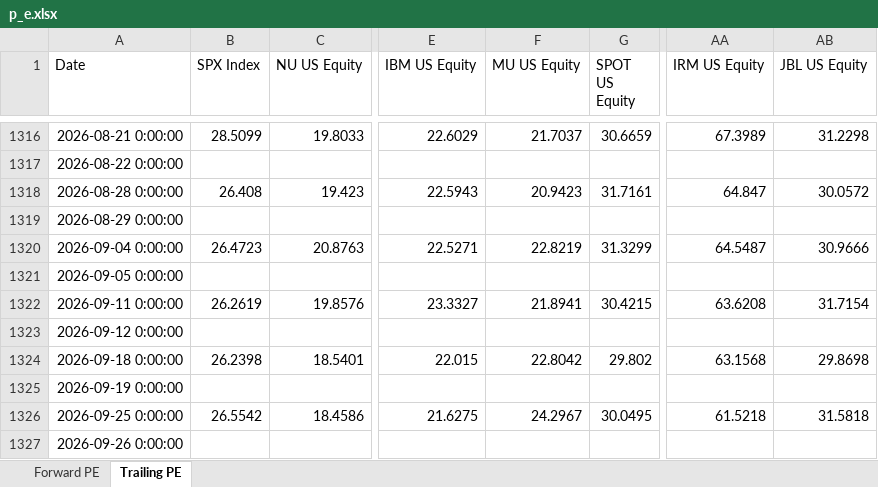
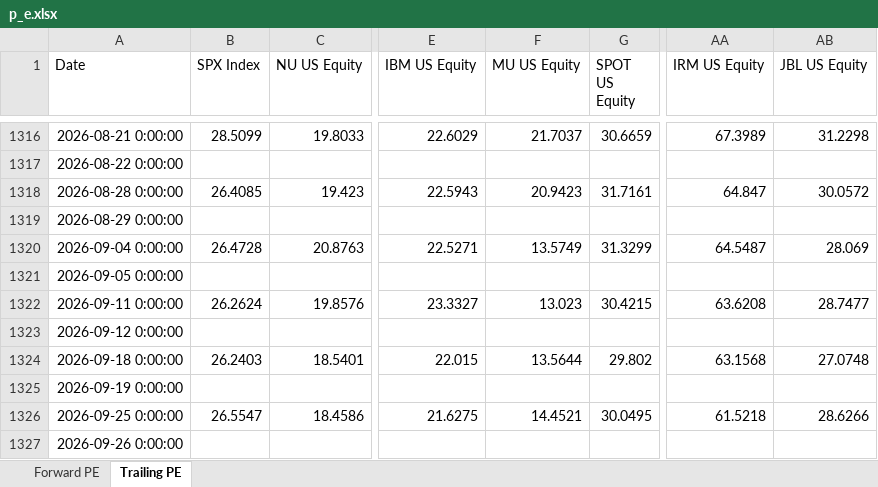
Before and after one commit to pedropeu14/Socinvest, an Excel workbook: p_e.xlsx, sheet Trailing PE, drawn as a sheet; only a part is shown, gaps mark what is left out; values as stored, in another font and other column widths than the file's, no borders; the diff names each change by its address in the sheet, - before the commit and + after, or states it on an @@ line.

```diff
--- a/p_e.xlsx (sheet Trailing PE)
+++ b/p_e.xlsx (sheet Trailing PE)
-B1318 (SPX Index): 26.408
+B1318 (SPX Index): 26.4085
-B1320 (SPX Index): 26.4723
+B1320 (SPX Index): 26.4728
-F1320 (MU US Equity): 22.8219
+F1320 (MU US Equity): 13.5749
-AB1320 (JBL US Equity): 30.9666
+AB1320 (JBL US Equity): 28.069
-B1322 (SPX Index): 26.2619
+B1322 (SPX Index): 26.2624
-F1322 (MU US Equity): 21.8941
+F1322 (MU US Equity): 13.023
-AB1322 (JBL US Equity): 31.7154
+AB1322 (JBL US Equity): 28.7477
-B1324 (SPX Index): 26.2398
+B1324 (SPX Index): 26.2403
-F1324 (MU US Equity): 22.8042
+F1324 (MU US Equity): 13.5644
-AB1324 (JBL US Equity): 29.8698
+AB1324 (JBL US Equity): 27.0748
-B1326 (SPX Index): 26.5542
+B1326 (SPX Index): 26.5547
-F1326 (MU US Equity): 24.2967
+F1326 (MU US Equity): 14.4521
-AB1326 (JBL US Equity): 31.5818
+AB1326 (JBL US Equity): 28.6266
```
Also changed, not shown: sheet Forward PE.
